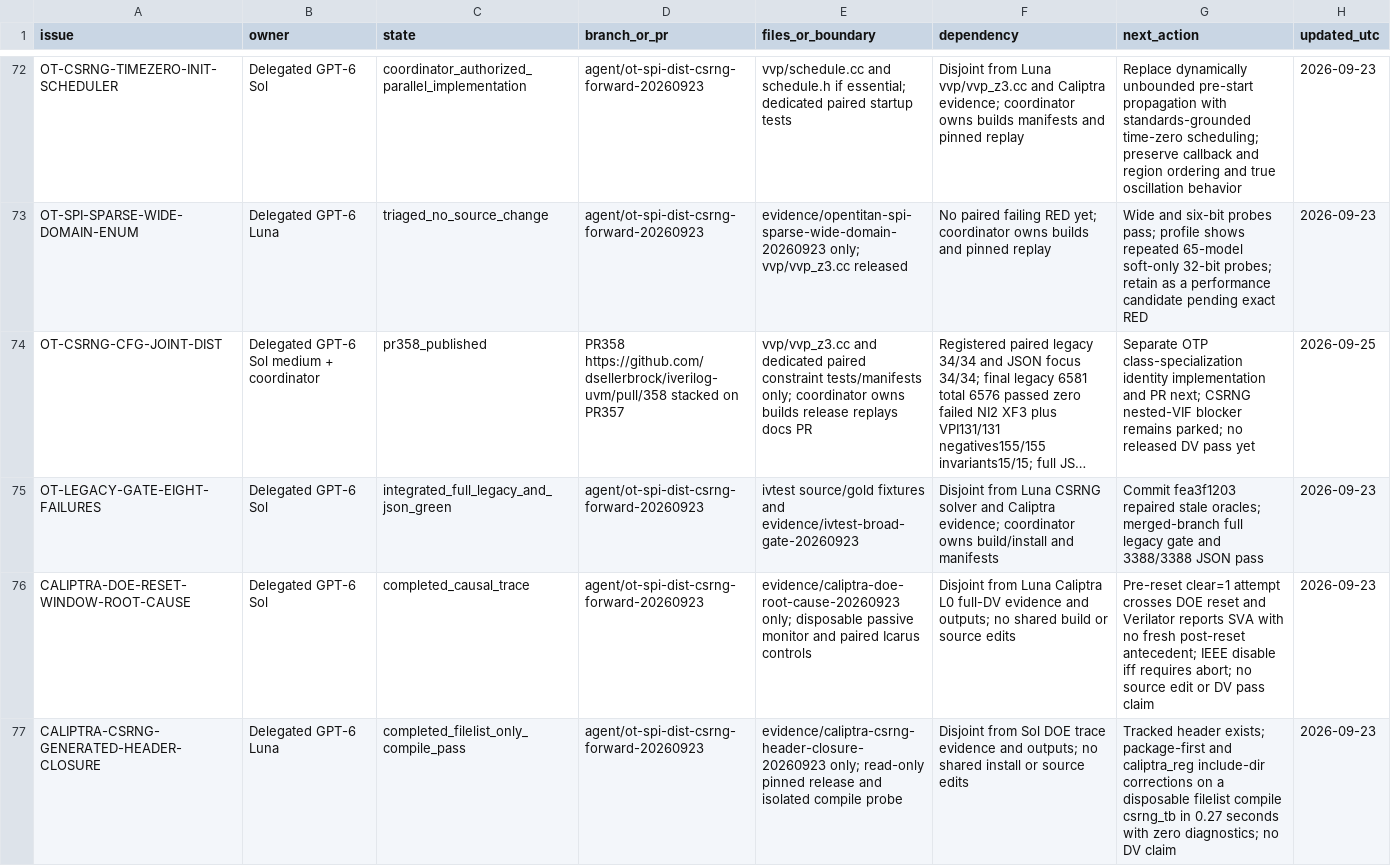
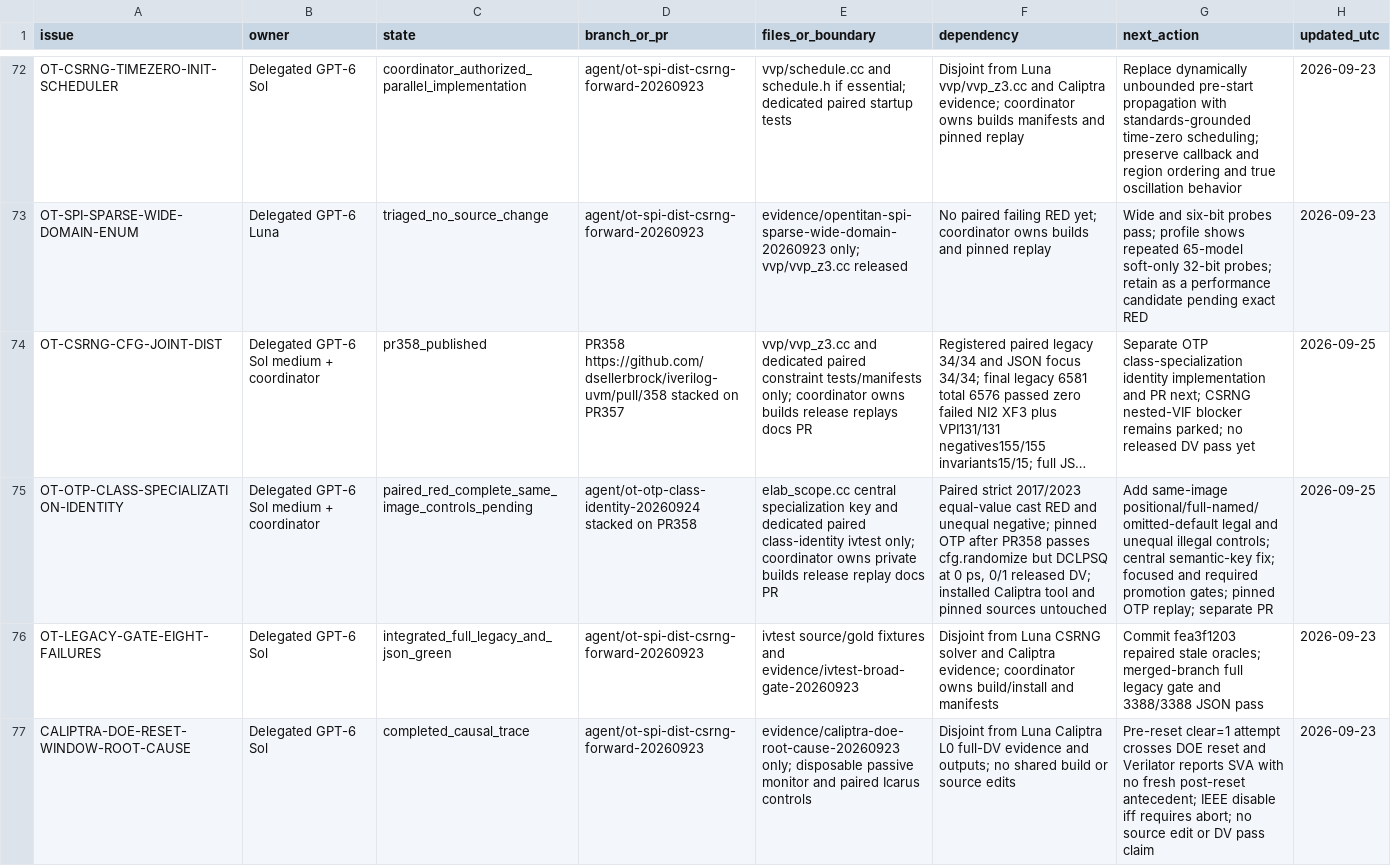
Before and after one commit to dsellerbrock/iverilog-uvm, a CSV file: .ai/ISSUE_CHECKOUT.csv, drawn as a sheet; only a part is shown, gaps mark what is left out; the shorter side is filled out with more unchanged rows; long unchanged cells end in …; the diff names each change by its address in the sheet, - before the commit and + after, or states it on an @@ line.

Commit message:
Select OTP class specialization identity blocker

```diff
--- a/.ai/ISSUE_CHECKOUT.csv
+++ b/.ai/ISSUE_CHECKOUT.csv
+row 75: OT-OTP-CLASS-SPECIALIZATION-IDENTITY | Delegated GPT-6 Sol medium + coordinator | paired_red_complete_same_image_controls_pending | agent/ot-otp-class-identity-20260924 stacked on PR358 | elab_scope.cc central specialization key and dedicated paired class-identity ivtest only; coordinator owns private builds release replay docs PR | Paired strict 2017/2023 equal-value cast RED and unequal negative; pinned OTP after PR358 passes cfg.randomize but DCLPSQ at 0 ps, 0/1 released DV; installed Caliptra tool and pinned sources untouched | Add same-image positional/full-named/omitted-default legal and unequal illegal controls; central semantic-key fix; focused and required promotion gates; pinned OTP replay; separate PR | 2026-09-25
```
Also changed, not shown: 3 other files.
